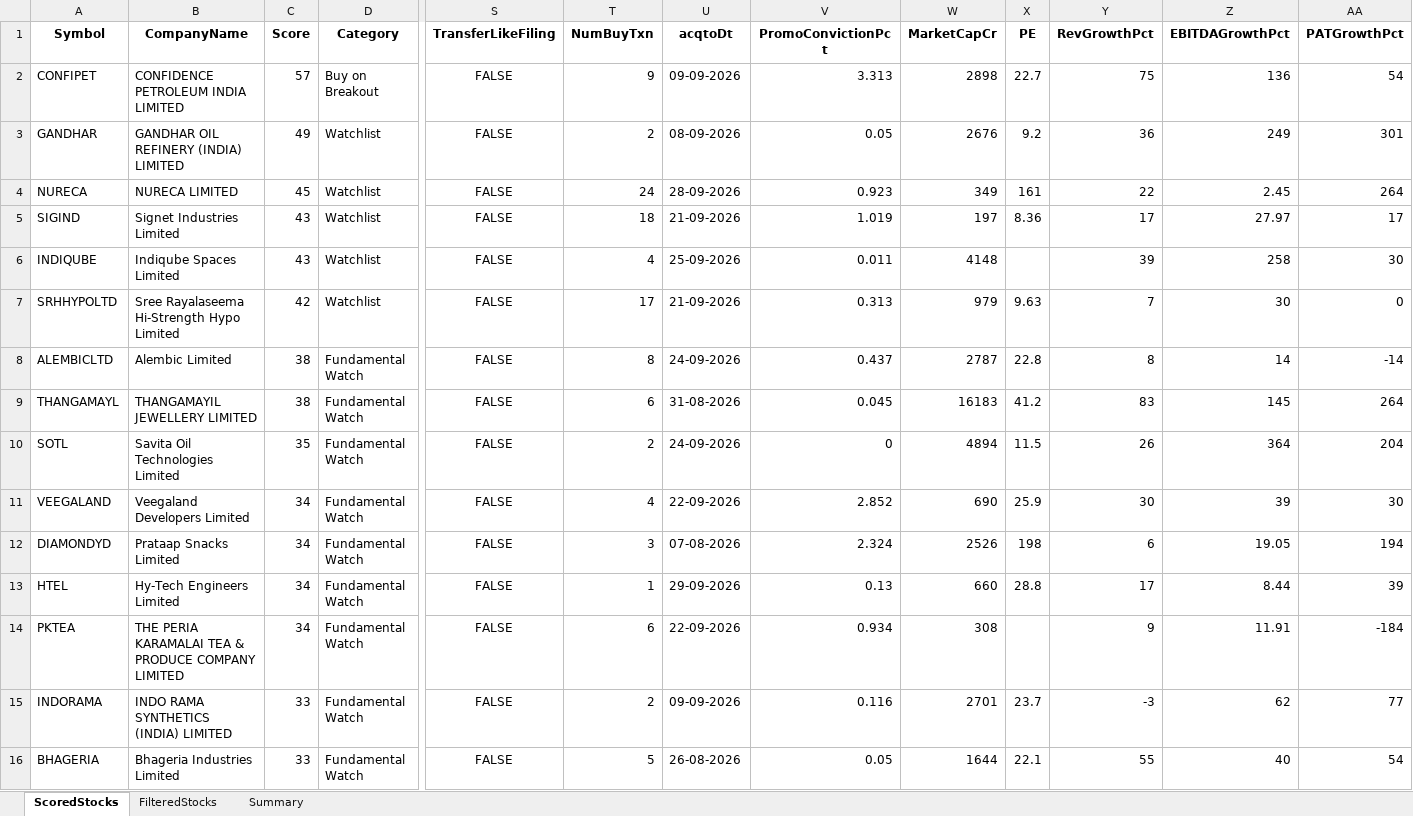
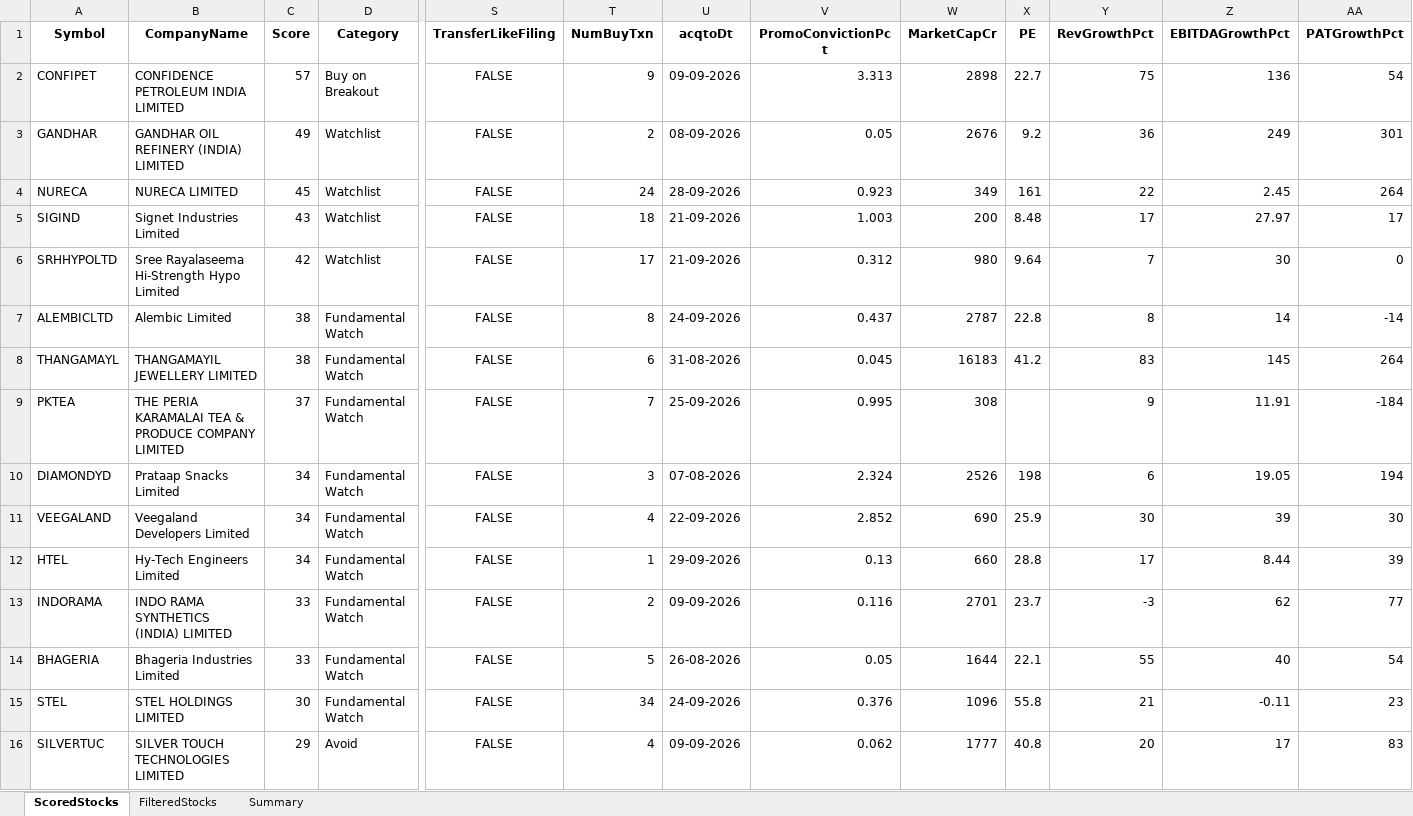
Before and after one commit to rajeshbedse/rbedse, an Excel workbook: output/2026-09-29/enriched_analysis.xlsx, sheet ScoredStocks, drawn as a sheet; only a part is shown, gaps mark what is left out; the shorter side is filled out with more unchanged rows; values as stored, in another font and other column widths than the file's, no borders; removed rows and columns are numbered as before the commit, all else as after; rows hold the shown columns only; the diff covers the shown part only; the diff names each change by its address in the sheet, - before the commit and + after, or states it on an @@ line.

```diff
--- a/output/2026-09-29/enriched_analysis.xlsx (sheet ScoredStocks)
+++ b/output/2026-09-29/enriched_analysis.xlsx (sheet ScoredStocks)
-V5 (PromoConvictionPct): 1.019
+V5 (PromoConvictionPct): 1.003
-W5 (MarketCapCr): 197
+W5 (MarketCapCr): 200
-X5 (PE): 8.36
+X5 (PE): 8.48
@@ row 6 moved to row 41: INDIQUBE @@
-V6 (PromoConvictionPct): 0.313
+V6 (PromoConvictionPct): 0.312
-W6 (MarketCapCr): 979
+W6 (MarketCapCr): 980
-X6 (PE): 9.63
+X6 (PE): 9.64
-row 10: SOTL | Savita Oil Technologies Limited | 35 | Fundamental Watch | FALSE | 2 | 24-09-2026 | 0 | 4894 | 11.5 | 26 | 364 | 204
+row 9: PKTEA | THE PERIA KARAMALAI TEA & PRODUCE COMPANY LIMITED | 37 | Fundamental Watch | FALSE | 7 | 25-09-2026 | 0.995 | 308 |  | 9 | 11.91 | -184
@@ row 12 moved to row 10: DIAMONDYD @@
-row 14: PKTEA | THE PERIA KARAMALAI TEA & PRODUCE COMPANY LIMITED | 34 | Fundamental Watch | FALSE | 6 | 22-09-2026 | 0.934 | 308 |  | 9 | 11.91 | -184
```
Also changed, not shown: 4 added rows, 3 removed rows, 12 moved rows and 2 edited cells elsewhere in this sheet, sheet FilteredStocks, 10 other files.
